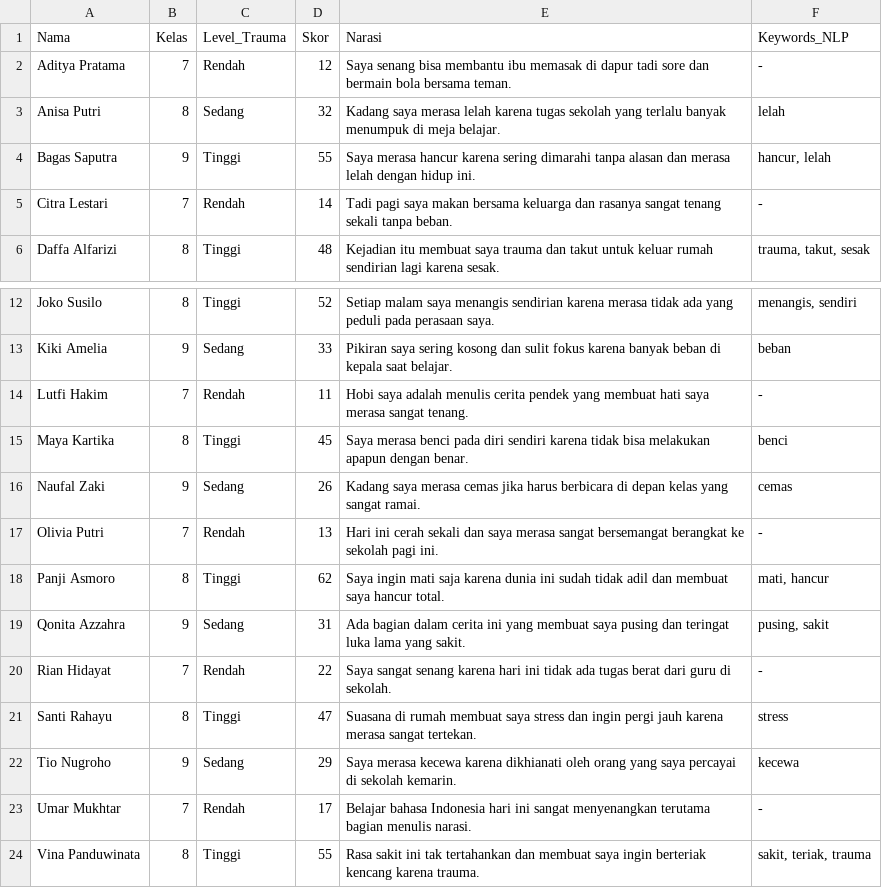
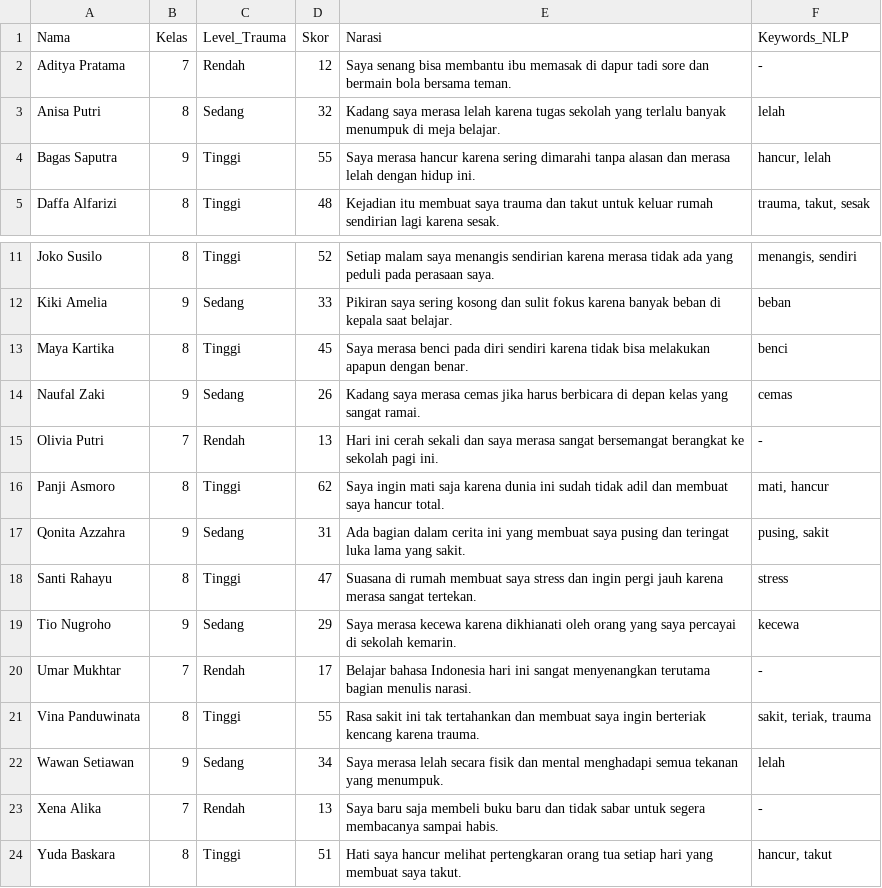
Before and after one commit to Hfifhmlyna/Trauma, a CSV file: data_tugas.csv, drawn as a sheet; only a part is shown, gaps mark what is left out; the shorter side is filled out with more unchanged rows.

Commit message:
data_tugas.csv

```diff
--- a/data_tugas.csv
+++ b/data_tugas.csv
@@ -4,3 +4,2 @@ Anisa Putri,8,Sedang,32,"Kadang saya merasa lelah karena tugas sekolah yang terl
 Bagas Saputra,9,Tinggi,55,"Saya merasa hancur karena sering dimarahi tanpa alasan dan merasa lelah dengan hidup ini.","hancur, lelah"
-Citra Lestari,7,Rendah,14,"Tadi pagi saya makan bersama keluarga dan rasanya sangat tenang sekali tanpa beban.","-"
 Daffa Alfarizi,8,Tinggi,48,"Kejadian itu membuat saya trauma dan takut untuk keluar rumah sendirian lagi karena sesak.","trauma, takut, sesak"
@@ -13,3 +12,2 @@ Joko Susilo,8,Tinggi,52,"Setiap malam saya menangis sendirian karena merasa tida
 Kiki Amelia,9,Sedang,33,"Pikiran saya sering kosong dan sulit fokus karena banyak beban di kepala saat belajar.","beban"
-Lutfi Hakim,7,Rendah,11,"Hobi saya adalah menulis cerita pendek yang membuat hati saya merasa sangat tenang.","-"
 Maya Kartika,8,Tinggi,45,"Saya merasa benci pada diri sendiri karena tidak bisa melakukan apapun dengan benar.","benci"
@@ -19,3 +17,2 @@ Panji Asmoro,8,Tinggi,62,"Saya ingin mati saja karena dunia ini sudah tidak adil
 Qonita Azzahra,9,Sedang,31,"Ada bagian dalam cerita ini yang membuat saya pusing dan teringat luka lama yang sakit.","pusing, sakit"
-Rian Hidayat,7,Rendah,22,"Saya sangat senang karena hari ini tidak ada tugas berat dari guru di sekolah.","-"
 Santi Rahayu,8,Tinggi,47,"Suasana di rumah membuat saya stress dan ingin pergi jauh karena merasa sangat tertekan.","stress"
```
